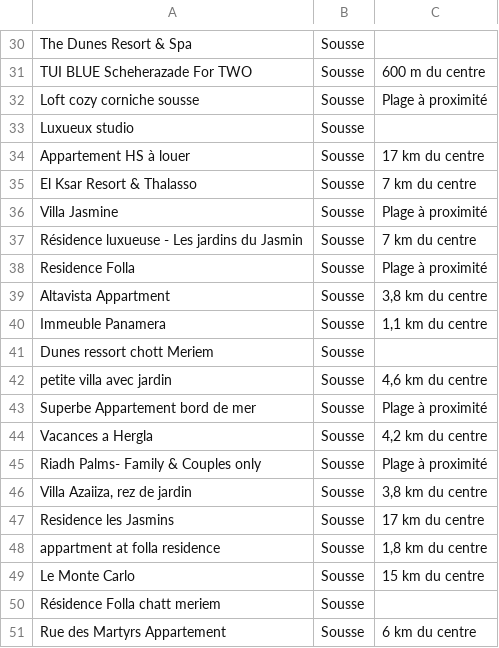
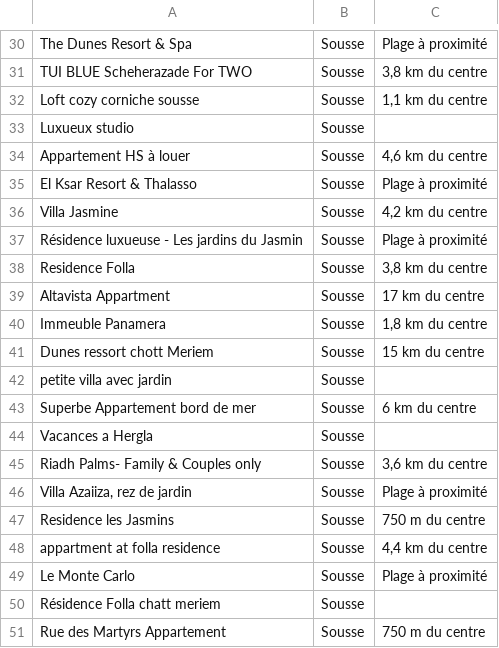
Before and after one commit to kheliljawher/assistant-virtuel, a CSV file: BookingSousse.csv, drawn as a sheet; only a part is shown, gaps mark what is left out; the diff covers the shown part only; the diff names each change by its address in the sheet, - before the commit and + after, or states it on an @@ line.

```diff
--- a/BookingSousse.csv
+++ b/BookingSousse.csv
-C30: (empty)
+C30: Plage à proximité
-C31: 600 m du centre
+C31: 3,8 km du centre
-C32: Plage à proximité
+C32: 1,1 km du centre
-C34: 17 km du centre
+C34: 4,6 km du centre
-C35: 7 km du centre
+C35: Plage à proximité
-C36: Plage à proximité
+C36: 4,2 km du centre
-C37: 7 km du centre
+C37: Plage à proximité
-C38: Plage à proximité
+C38: 3,8 km du centre
-C39: 3,8 km du centre
+C39: 17 km du centre
-C40: 1,1 km du centre
+C40: 1,8 km du centre
-C41: (empty)
+C41: 15 km du centre
-C42: 4,6 km du centre
+C42: (empty)
-C43: Plage à proximité
+C43: 6 km du centre
-C44: 4,2 km du centre
+C44: (empty)
-C45: Plage à proximité
+C45: 3,6 km du centre
-C46: 3,8 km du centre
+C46: Plage à proximité
-C47: 17 km du centre
+C47: 750 m du centre
-C48: 1,8 km du centre
+C48: 4,4 km du centre
-C49: 15 km du centre
+C49: Plage à proximité
-C51: 6 km du centre
+C51: 750 m du centre
```
Also changed, not shown: 27 edited cells elsewhere in this file, 1 other file.
